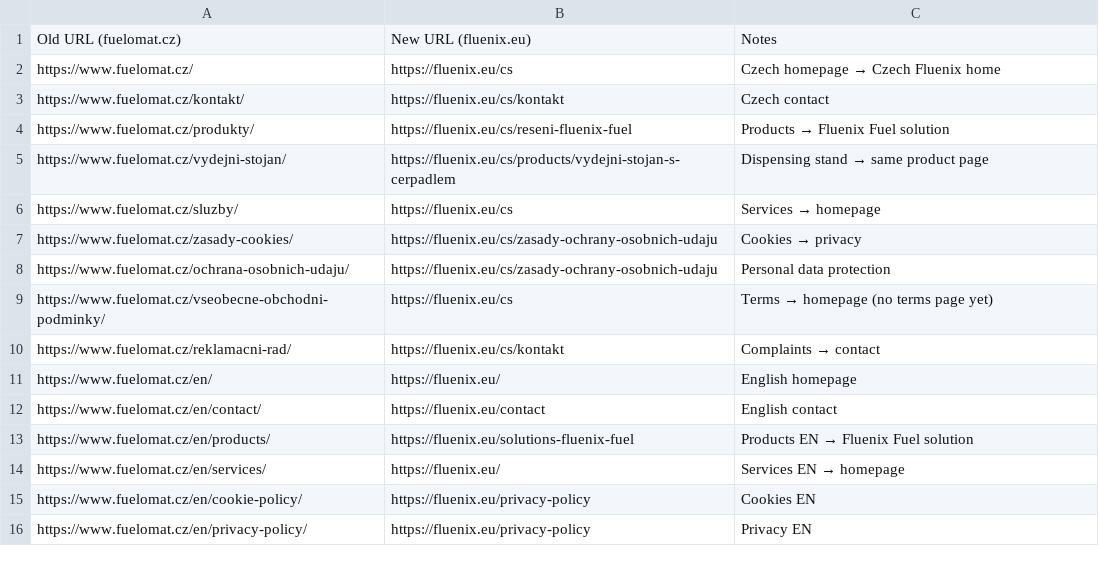
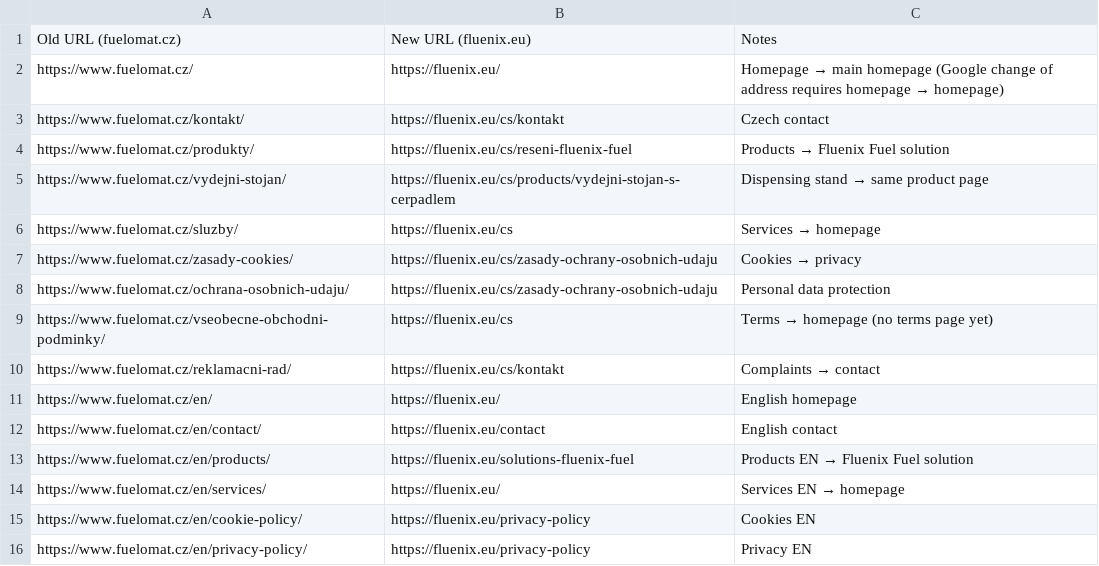
Before and after one commit to galijohn/fluenix-rebrand, a CSV file: fluenix-url-redirect-map.csv, drawn as a sheet.

```diff
--- a/fluenix-url-redirect-map.csv
+++ b/fluenix-url-redirect-map.csv
@@ -1,3 +1,3 @@
 Old URL (fuelomat.cz),New URL (fluenix.eu),Notes
-https://www.fuelomat.cz/,https://fluenix.eu/cs,Czech homepage → Czech Fluenix home
+https://www.fuelomat.cz/,https://fluenix.eu/,Homepage → main homepage (Google change of address requires homepage → homepage)
 https://www.fuelomat.cz/kontakt/,https://fluenix.eu/cs/kontakt,Czech contact
```
Also changed, not shown: 3 other files.
